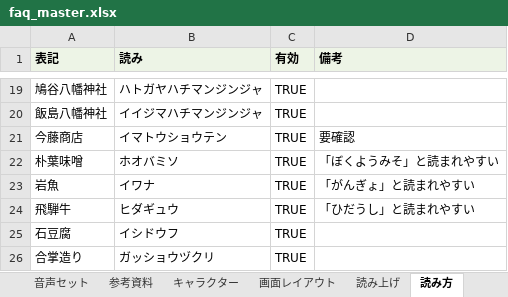
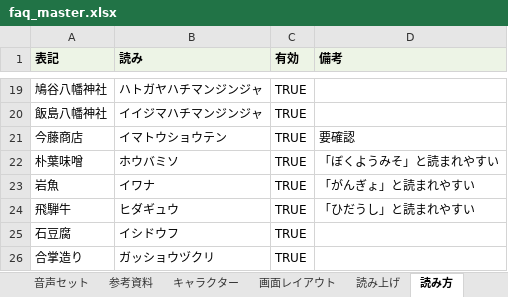
Before and after one commit to flame-wave/shirakawago-voicebot, an Excel workbook: tools/faq_master.xlsx, sheet 読み方, drawn as a sheet; only a part is shown, gaps mark what is left out; values as stored, in another font and other column widths than the file's, no borders; the diff names each change by its address in the sheet, - before the commit and + after, or states it on an @@ line.

Commit message:
「読み方」を変更（管理画面より）

```diff
--- a/tools/faq_master.xlsx (sheet 読み方)
+++ b/tools/faq_master.xlsx (sheet 読み方)
-B22 (読み): ホオバミソ
+B22 (読み): ホウバミソ
```
